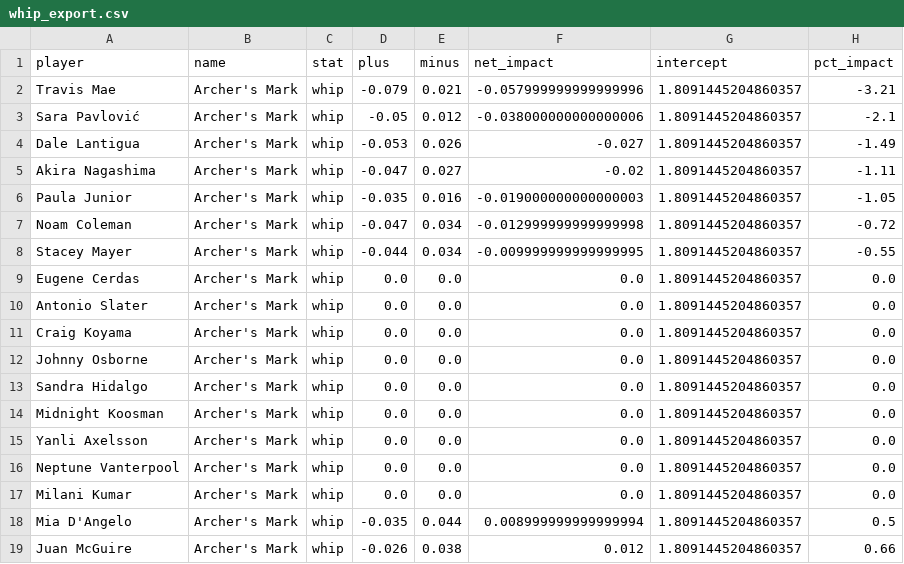
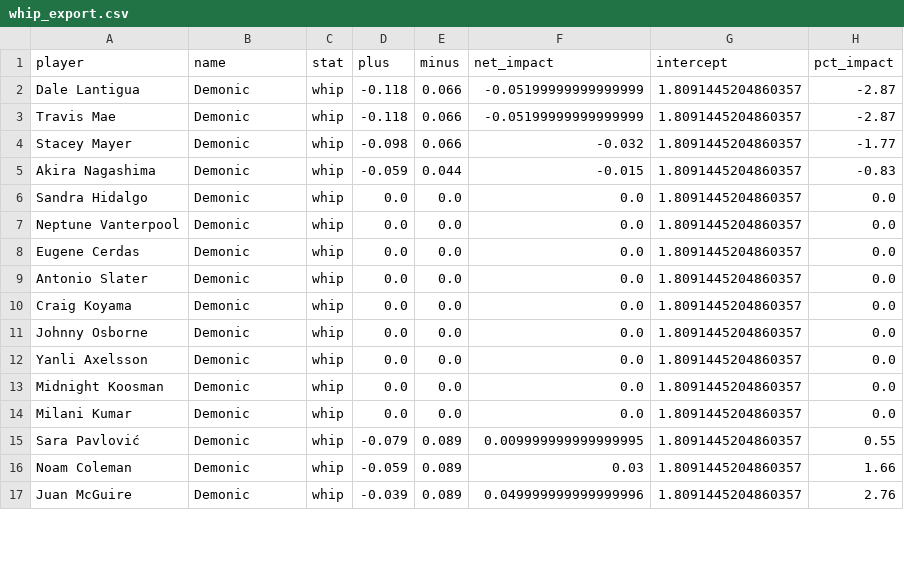
Before and after one commit to henrywdowns/MMOLB_v2, a CSV file: boon_effect_exports/whip_export.csv, drawn as a sheet; only a part is shown; the diff covers the shown part only.

```diff
--- a/boon_effect_exports/whip_export.csv
+++ b/boon_effect_exports/whip_export.csv
@@ -1,19 +1,17 @@
 player,name,stat,plus,minus,net_impact,intercept,pct_impact
-Travis Mae,Archer's Mark,whip,-0.079,0.021,-0.057999999999999996,1.8091445204860357,-3.21
-Sara Pavlović,Archer's Mark,whip,-0.05,0.012,-0.038000000000000006,1.8091445204860357,-2.1
-Dale Lantigua,Archer's Mark,whip,-0.053,0.026,-0.027,1.8091445204860357,-1.49
-Akira Nagashima,Archer's Mark,whip,-0.047,0.027,-0.02,1.8091445204860357,-1.11
-Paula Junior,Archer's Mark,whip,-0.035,0.016,-0.019000000000000003,1.8091445204860357,-1.05
-Noam Coleman,Archer's Mark,whip,-0.047,0.034,-0.012999999999999998,1.8091445204860357,-0.72
-Stacey Mayer,Archer's Mark,whip,-0.044,0.034,-0.009999999999999995,1.8091445204860357,-0.55
-Eugene Cerdas,Archer's Mark,whip,0.0,0.0,0.0,1.8091445204860357,0.0
-Antonio Slater,Archer's Mark,whip,0.0,0.0,0.0,1.8091445204860357,0.0
-Craig Koyama,Archer's Mark,whip,0.0,0.0,0.0,1.8091445204860357,0.0
-Johnny Osborne,Archer's Mark,whip,0.0,0.0,0.0,1.8091445204860357,0.0
-Sandra Hidalgo,Archer's Mark,whip,0.0,0.0,0.0,1.8091445204860357,0.0
-Midnight Koosman,Archer's Mark,whip,0.0,0.0,0.0,1.8091445204860357,0.0
-Yanli Axelsson,Archer's Mark,whip,0.0,0.0,0.0,1.8091445204860357,0.0
-Neptune Vanterpool,Archer's Mark,whip,0.0,0.0,0.0,1.8091445204860357,0.0
-Milani Kumar,Archer's Mark,whip,0.0,0.0,0.0,1.8091445204860357,0.0
-Mia D'Angelo,Archer's Mark,whip,-0.035,0.044,0.008999999999999994,1.8091445204860357,0.5
-Juan McGuire,Archer's Mark,whip,-0.026,0.038,0.012,1.8091445204860357,0.66
+Dale Lantigua,Demonic,whip,-0.118,0.066,-0.05199999999999999,1.8091445204860357,-2.87
+Travis Mae,Demonic,whip,-0.118,0.066,-0.05199999999999999,1.8091445204860357,-2.87
+Stacey Mayer,Demonic,whip,-0.098,0.066,-0.032,1.8091445204860357,-1.77
+Akira Nagashima,Demonic,whip,-0.059,0.044,-0.015,1.8091445204860357,-0.83
+Sandra Hidalgo,Demonic,whip,0.0,0.0,0.0,1.8091445204860357,0.0
+Neptune Vanterpool,Demonic,whip,0.0,0.0,0.0,1.8091445204860357,0.0
+Eugene Cerdas,Demonic,whip,0.0,0.0,0.0,1.8091445204860357,0.0
+Antonio Slater,Demonic,whip,0.0,0.0,0.0,1.8091445204860357,0.0
+Craig Koyama,Demonic,whip,0.0,0.0,0.0,1.8091445204860357,0.0
+Johnny Osborne,Demonic,whip,0.0,0.0,0.0,1.8091445204860357,0.0
+Yanli Axelsson,Demonic,whip,0.0,0.0,0.0,1.8091445204860357,0.0
+Midnight Koosman,Demonic,whip,0.0,0.0,0.0,1.8091445204860357,0.0
+Milani Kumar,Demonic,whip,0.0,0.0,0.0,1.8091445204860357,0.0
+Sara Pavlović,Demonic,whip,-0.079,0.089,0.009999999999999995,1.8091445204860357,0.55
+Noam Coleman,Demonic,whip,-0.059,0.089,0.03,1.8091445204860357,1.66
+Juan McGuire,Demonic,whip,-0.039,0.089,0.049999999999999996,1.8091445204860357,2.76
```
Also changed, not shown: 2 added rows elsewhere in this file, boon_bonuses.csv, boon_effect_exports/era_export.csv, 32 other files.
